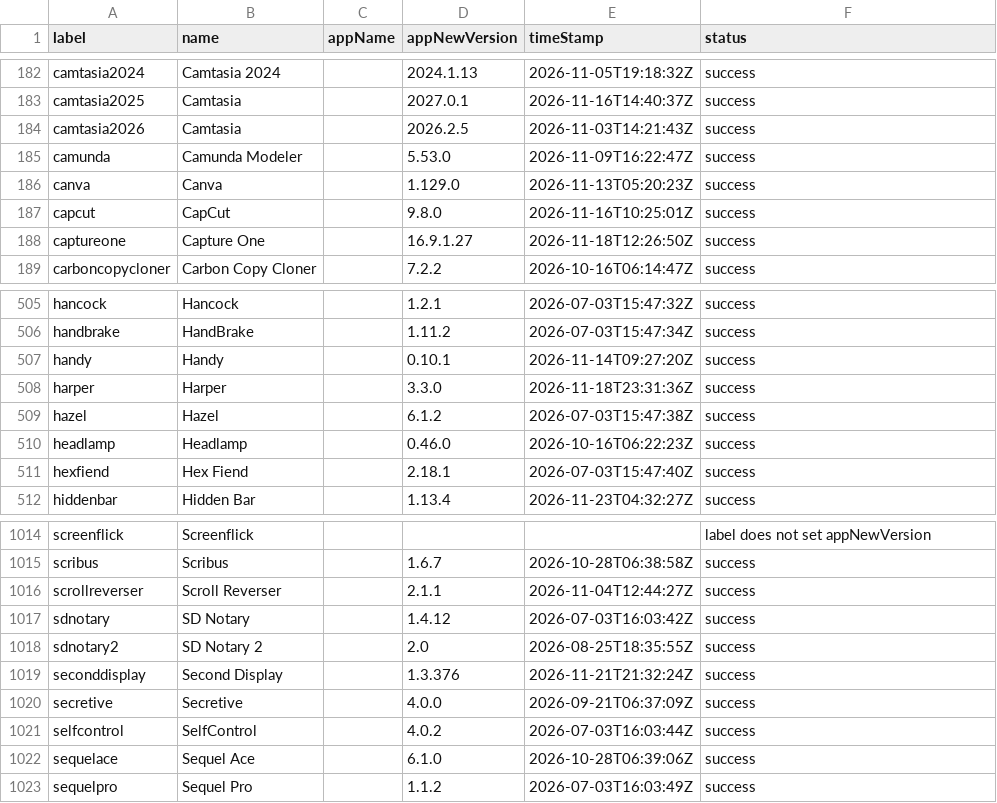
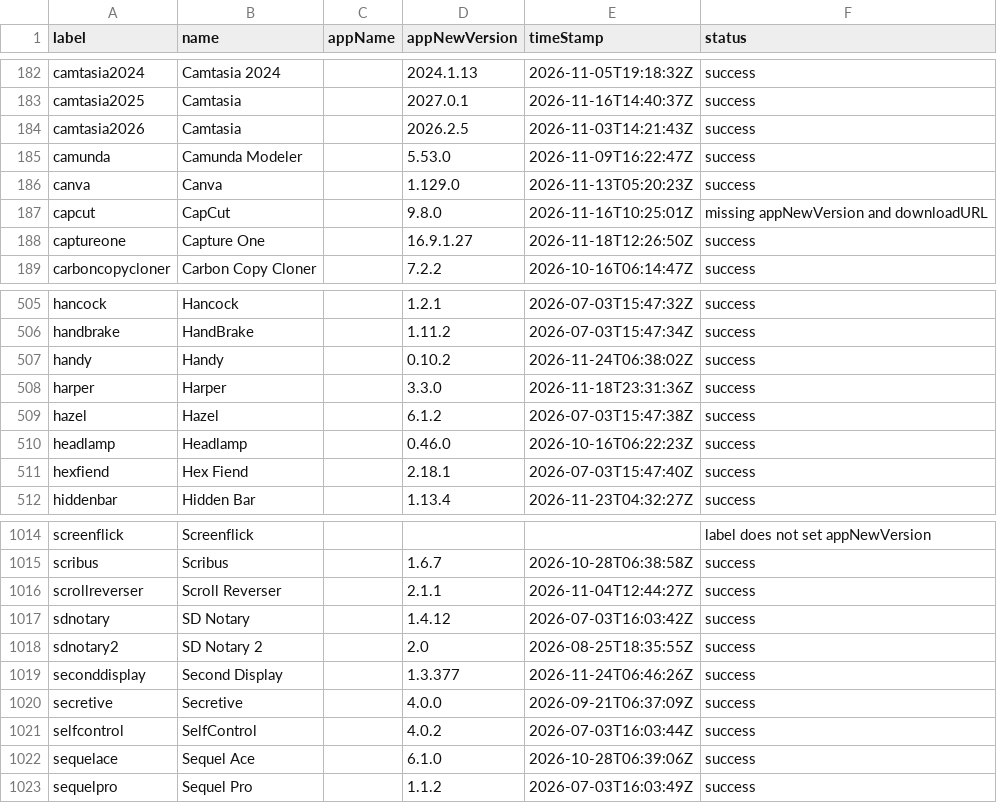
Before and after one commit to gilburns/Installomator-Tracker, a CSV file: label_status.csv, drawn as a sheet; only a part is shown, gaps mark what is left out.

```diff
--- a/label_status.csv
+++ b/label_status.csv
@@ -186,3 +186,3 @@
 "canva","Canva","","1.129.0","2026-11-13T05:20:23Z","success"
-"capcut","CapCut","","9.8.0","2026-11-16T10:25:01Z","success"
+"capcut","CapCut","","9.8.0","2026-11-16T10:25:01Z","missing appNewVersion and downloadURL"
 "captureone","Capture One","","16.9.1.27","2026-11-18T12:26:50Z","success"
@@ -506,3 +506,3 @@
 "handbrake","HandBrake","","1.11.2","2026-07-03T15:47:34Z","success"
-"handy","Handy","","0.10.1","2026-11-14T09:27:20Z","success"
+"handy","Handy","","0.10.2","2026-11-24T06:38:02Z","success"
 "harper","Harper","","3.3.0","2026-11-18T23:31:36Z","success"
@@ -1018,3 +1018,3 @@
 "sdnotary2","SD Notary 2","","2.0","2026-08-25T18:35:55Z","success"
-"seconddisplay","Second Display","","1.3.376","2026-11-21T21:32:24Z","success"
+"seconddisplay","Second Display","","1.3.377","2026-11-24T06:46:26Z","success"
 "secretive","Secretive","","4.0.0","2026-09-21T06:37:09Z","success"
```
Also changed, not shown: 4 other files.
